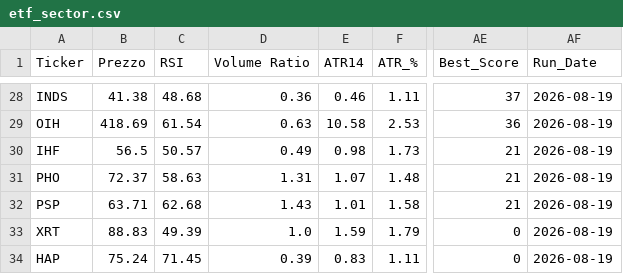
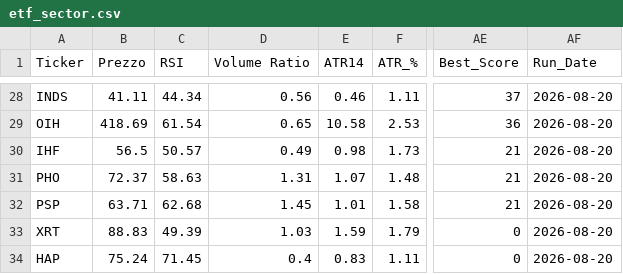
Before and after one commit to nikthetrip/Patterns-Screener, a CSV file: data/etf_sector.csv, drawn as a sheet; only a part is shown, gaps mark what is left out; the diff covers the shown part only; the diff names each change by its address in the sheet, - before the commit and + after, or states it on an @@ line.

```diff
--- a/data/etf_sector.csv
+++ b/data/etf_sector.csv
-B28 (Prezzo): 41.38
+B28 (Prezzo): 41.11
-C28 (RSI): 48.68
+C28 (RSI): 44.34
-D28 (Volume Ratio): 0.36
+D28 (Volume Ratio): 0.56
-AF28:AF34 (Run_Date): 2026-08-19
+AF28:AF34 (Run_Date): 2026-08-20
-D29 (Volume Ratio): 0.63
+D29 (Volume Ratio): 0.65
-D32 (Volume Ratio): 1.43
+D32 (Volume Ratio): 1.45
-D33 (Volume Ratio): 1.0
+D33 (Volume Ratio): 1.03
-D34 (Volume Ratio): 0.39
+D34 (Volume Ratio): 0.4
```
Also changed, not shown: 55 edited cells elsewhere in this file, data/fundamentals_stocks.csv, data/stocks_4H.csv, 3 other files.
